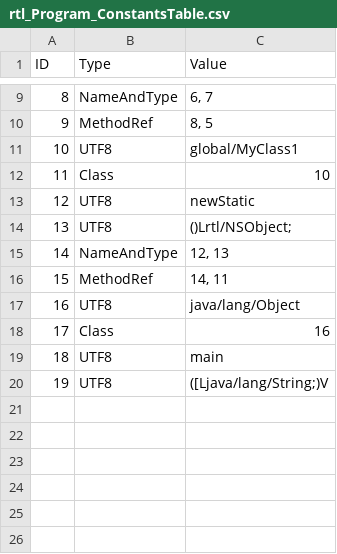
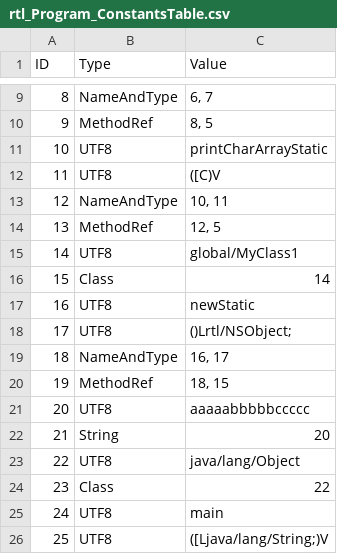
Before and after one commit to Flipty148/objective_c_compiler, a CSV file: project_for_lex.yy.c/out/tables/rtl_Program_ConstantsTable.csv, drawn as a sheet; only a part is shown, gaps mark what is left out; addresses are those after the commit; the diff names each change by its address in the sheet, - before the commit and + after, or states it on an @@ line.

Commit message:
Исправлено формирование строковой константы из массива char

```diff
--- a/project_for_lex.yy.c/out/tables/rtl_Program_ConstantsTable.csv
+++ b/project_for_lex.yy.c/out/tables/rtl_Program_ConstantsTable.csv
+row 11: 10 | UTF8 | printCharArrayStatic
+row 12: 11 | UTF8 | ([C)V
+row 13: 12 | NameAndType | 10, 11
+row 14: 13 | MethodRef | 12, 5
@@ column A (ID) renumbered from row 15 down @@
-C16 (Value): 10
+C16 (Value): 14
-C19 (Value): 12, 13
+C19 (Value): 16, 17
-C20 (Value): 14, 11
+C20 (Value): 18, 15
+row 21: 20 | UTF8 | aaaaabbbbbccccc
+row 22: 21 | String | 20
-C24 (Value): 16
+C24 (Value): 22
```
Also changed, not shown: project_for_lex.yy.c/out/tables/ClassesTable.csv, project_for_lex.yy.c/out/tables/rtl_Program_MethodsTable.csv, 9 other files.
